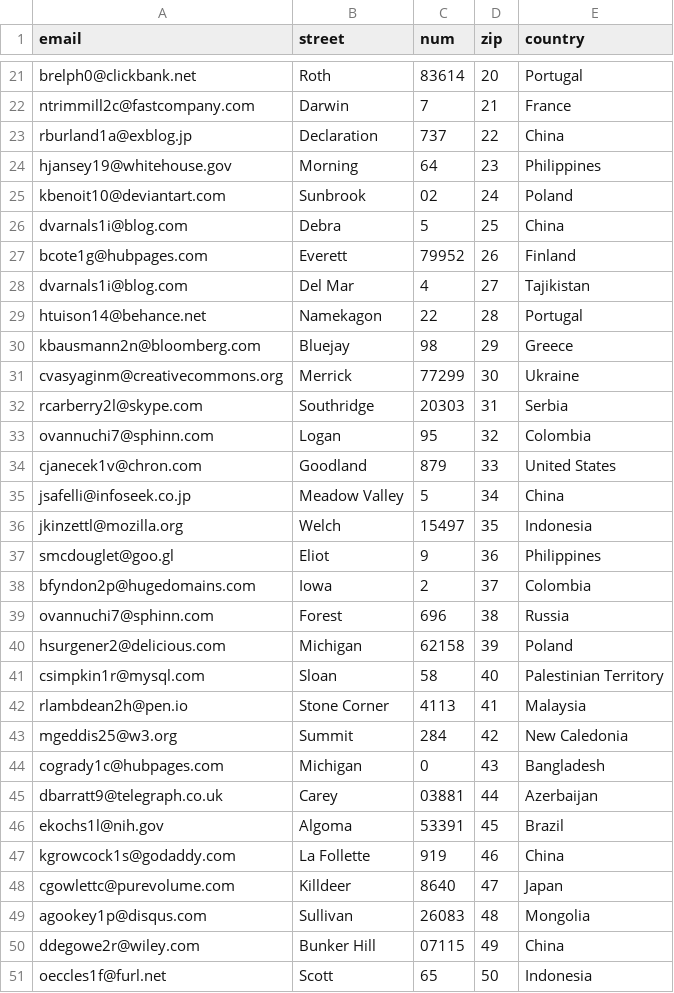
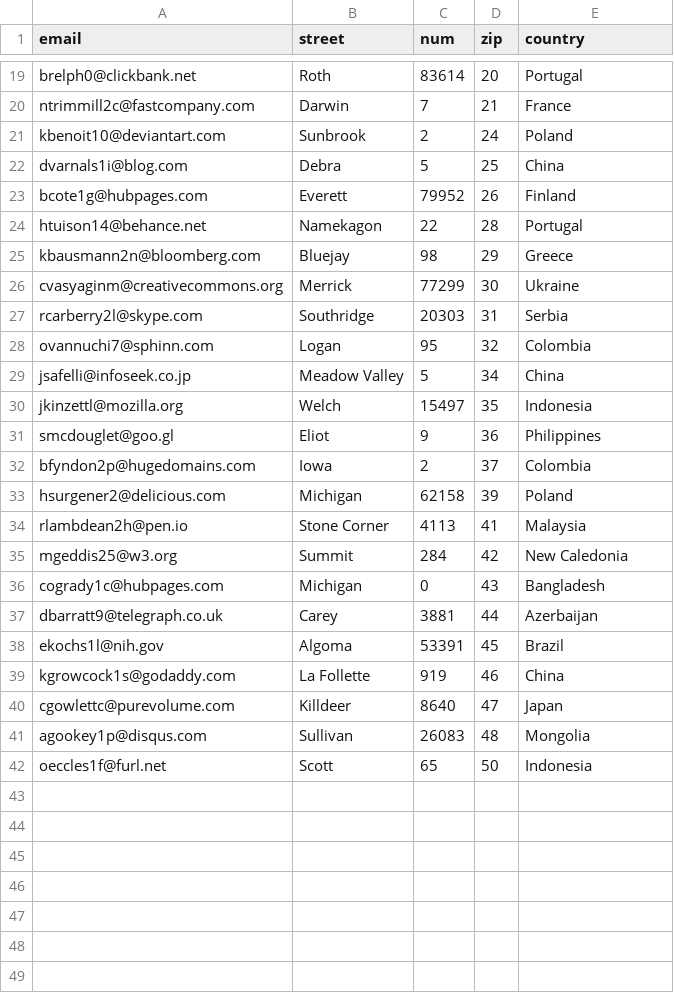
Before and after one commit to theopin/Punchender, a CSV file: data/backers.csv, drawn as a sheet; only a part is shown, gaps mark what is left out; the diff covers the shown part only.

```diff
--- a/data/backers.csv
+++ b/data/backers.csv
@@ -22,8 +20,5 @@ brelph0@clickbank.net,Roth,83614,20,Portugal
 ntrimmill2c@fastcompany.com,Darwin,7,21,France
-rburland1a@exblog.jp,Declaration,737,22,China
-hjansey19@whitehouse.gov,Morning,64,23,Philippines
-kbenoit10@deviantart.com,Sunbrook,02,24,Poland
+kbenoit10@deviantart.com,Sunbrook,2,24,Poland
 dvarnals1i@blog.com,Debra,5,25,China
 bcote1g@hubpages.com,Everett,79952,26,Finland
-dvarnals1i@blog.com,Del Mar,4,27,Tajikistan
 htuison14@behance.net,Namekagon,22,28,Portugal
@@ -33,3 +28,2 @@ rcarberry2l@skype.com,Southridge,20303,31,Serbia
 ovannuchi7@sphinn.com,Logan,95,32,Colombia
-cjanecek1v@chron.com,Goodland,879,33,United States
 jsafelli@infoseek.co.jp,Meadow Valley,5,34,China
@@ -38,5 +32,3 @@ smcdouglet@goo.gl,Eliot,9,36,Philippines
 bfyndon2p@hugedomains.com,Iowa,2,37,Colombia
-ovannuchi7@sphinn.com,Forest,696,38,Russia
 hsurgener2@delicious.com,Michigan,62158,39,Poland
-csimpkin1r@mysql.com,Sloan,58,40,Palestinian Territory
 rlambdean2h@pen.io,Stone Corner,4113,41,Malaysia
@@ -44,3 +36,3 @@ mgeddis25@w3.org,Summit,284,42,New Caledonia
 cogrady1c@hubpages.com,Michigan,0,43,Bangladesh
-dbarratt9@telegraph.co.uk,Carey,03881,44,Azerbaijan
+dbarratt9@telegraph.co.uk,Carey,3881,44,Azerbaijan
 ekochs1l@nih.gov,Algoma,53391,45,Brazil
@@ -49,3 +41,2 @@ cgowlettc@purevolume.com,Killdeer,8640,47,Japan
 agookey1p@disqus.com,Sullivan,26083,48,Mongolia
-ddegowe2r@wiley.com,Bunker Hill,07115,49,China
 oeccles1f@furl.net,Scott,65,50,Indonesia
```
Also changed, not shown: 2 removed rows and 1 edited cell elsewhere in this file, data/backs.csv, data/creators.csv, 5 other files.
